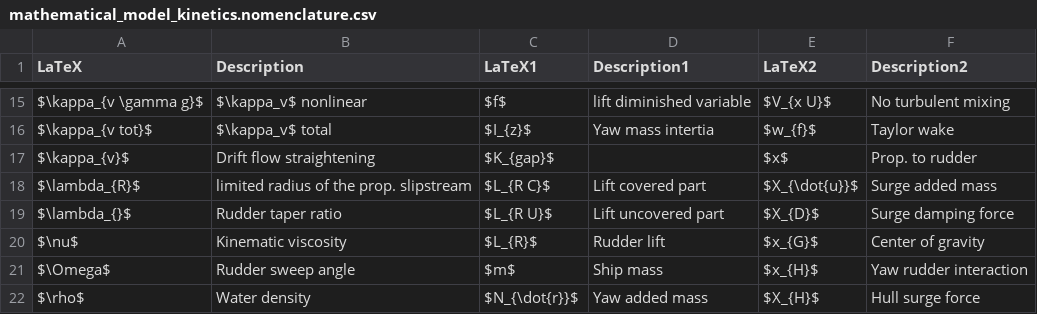
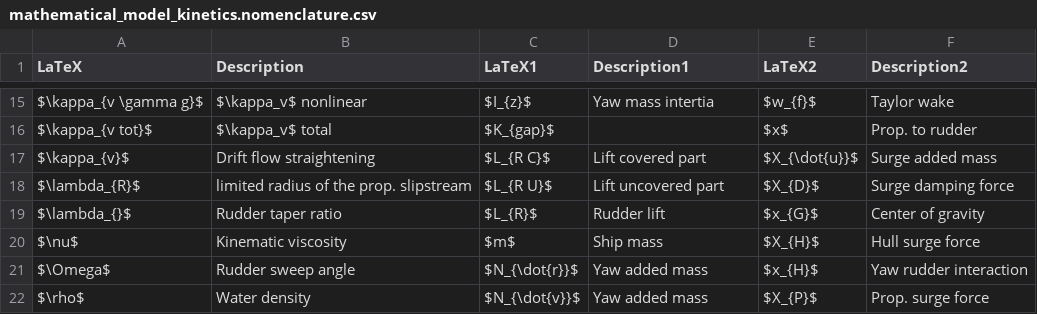
Before and after one commit to martinlarsalbert/System-identification-for-a-physically-correct-ship-manoeuvring-model-in-wind-conditions, a CSV file: tables/mathematical_model_kinetics.nomenclature.csv, drawn as a sheet; only a part is shown, gaps mark what is left out; the diff covers the shown part only; the diff names each change by its address in the sheet, - before the commit and + after, or states it on an @@ line.

```diff
--- a/tables/mathematical_model_kinetics.nomenclature.csv
+++ b/tables/mathematical_model_kinetics.nomenclature.csv
-C15 (LaTeX1): $f$
+C15 (LaTeX1): $I_{z}$
-D15 (Description1): lift diminished variable
+D15 (Description1): Yaw mass intertia
-E15 (LaTeX2): $V_{x U}$
+E15 (LaTeX2): $w_{f}$
-F15 (Description2): No turbulent mixing
+F15 (Description2): Taylor wake
-C16 (LaTeX1): $I_{z}$
+C16 (LaTeX1): $K_{gap}$
-D16 (Description1): Yaw mass intertia
+D16 (Description1): (empty)
-E16 (LaTeX2): $w_{f}$
+E16 (LaTeX2): $x$
-F16 (Description2): Taylor wake
+F16 (Description2): Prop. to rudder
-C17 (LaTeX1): $K_{gap}$
+C17 (LaTeX1): $L_{R C}$
-D17 (Description1): (empty)
+D17 (Description1): Lift covered part
-E17 (LaTeX2): $x$
+E17 (LaTeX2): $X_{\dot{u}}$
-F17 (Description2): Prop. to rudder
+F17 (Description2): Surge added mass
-C18 (LaTeX1): $L_{R C}$
+C18 (LaTeX1): $L_{R U}$
-D18 (Description1): Lift covered part
+D18 (Description1): Lift uncovered part
-E18 (LaTeX2): $X_{\dot{u}}$
+E18 (LaTeX2): $X_{D}$
-F18 (Description2): Surge added mass
+F18 (Description2): Surge damping force
-C19 (LaTeX1): $L_{R U}$
+C19 (LaTeX1): $L_{R}$
-D19 (Description1): Lift uncovered part
+D19 (Description1): Rudder lift
-E19 (LaTeX2): $X_{D}$
+E19 (LaTeX2): $x_{G}$
-F19 (Description2): Surge damping force
+F19 (Description2): Center of gravity
-C20 (LaTeX1): $L_{R}$
+C20 (LaTeX1): $m$
-D20 (Description1): Rudder lift
+D20 (Description1): Ship mass
-E20 (LaTeX2): $x_{G}$
+E20 (LaTeX2): $X_{H}$
-F20 (Description2): Center of gravity
+F20 (Description2): Hull surge force
-C21 (LaTeX1): $m$
+C21 (LaTeX1): $N_{\dot{r}}$
-D21 (Description1): Ship mass
+D21 (Description1): Yaw added mass
-C22 (LaTeX1): $N_{\dot{r}}$
+C22 (LaTeX1): $N_{\dot{v}}$
-E22 (LaTeX2): $X_{H}$
+E22 (LaTeX2): $X_{P}$
-F22 (Description2): Hull surge force
+F22 (Description2): Prop. surge force
```
Also changed, not shown: 78 edited cells elsewhere in this file.
